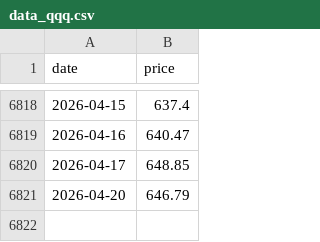
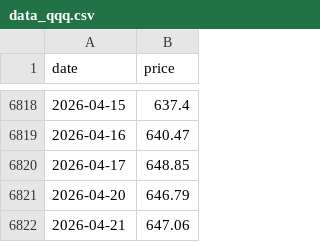
Before and after one commit to daveybitcoins/BTC-Risk-Metric, a CSV file: data_qqq.csv, drawn as a sheet; only a part is shown, gaps mark what is left out; the diff names each change by its address in the sheet, - before the commit and + after, or states it on an @@ line.

```diff
--- a/data_qqq.csv
+++ b/data_qqq.csv
+row 6822: 2026-04-21 | 647.06
```
Also changed, not shown: data.csv, data_spy.csv, 1 other file.
